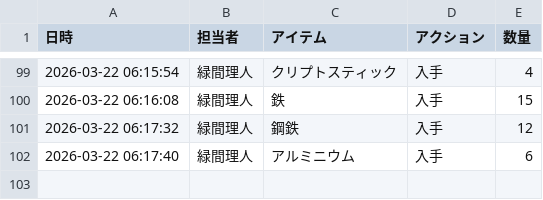
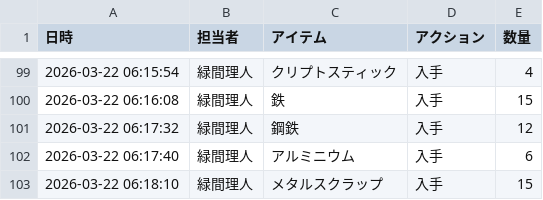
Before and after one commit to Lichtmido/midorima_material_inventory_management, a CSV file: inventory_log.csv, drawn as a sheet; only a part is shown, gaps mark what is left out.

Commit message:
Inventory Update: 2026-03-22 06:18:10

```diff
--- a/inventory_log.csv
+++ b/inventory_log.csv
@@ -102 +102,2 @@
 2026-03-22 06:17:40,緑間理人,アルミニウム,入手,6
+2026-03-22 06:18:10,緑間理人,メタルスクラップ,入手,15
```
